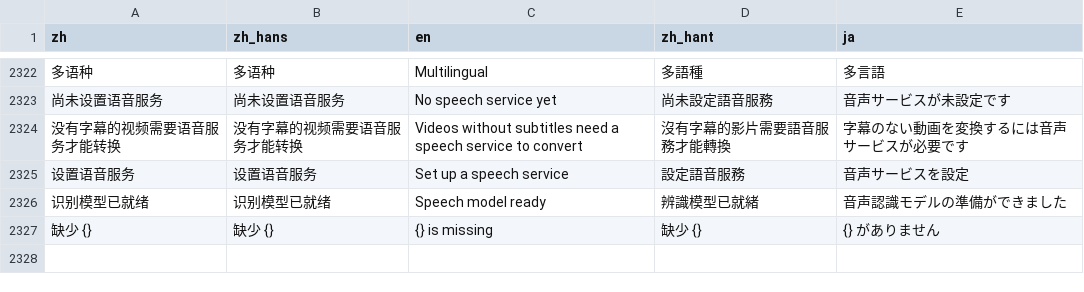
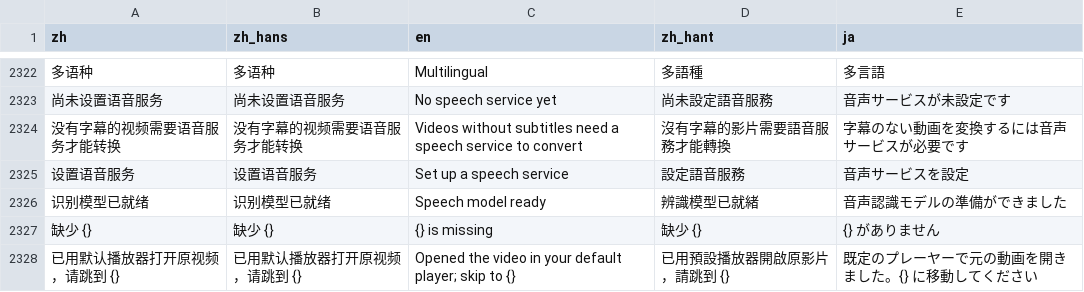
Before and after one commit to mizorewww/course2md, a TSV file: i18n/catalog.tsv, drawn as a sheet; only a part is shown, gaps mark what is left out; the diff names each change by its address in the sheet, - before the commit and + after, or states it on an @@ line.

```diff
--- a/i18n/catalog.tsv
+++ b/i18n/catalog.tsv
+row 2328: 已用默认播放器打开原视频，请跳到 {} | 已用默认播放器打开原视频，请跳到 {} | Opened the video in your default player; skip to {} | 已用預設播放器開啟原影片，請跳到 {} | 既定のプレーヤーで元の動画を開きました。{} に移動してください
```
Also changed, not shown: 3 other files.
